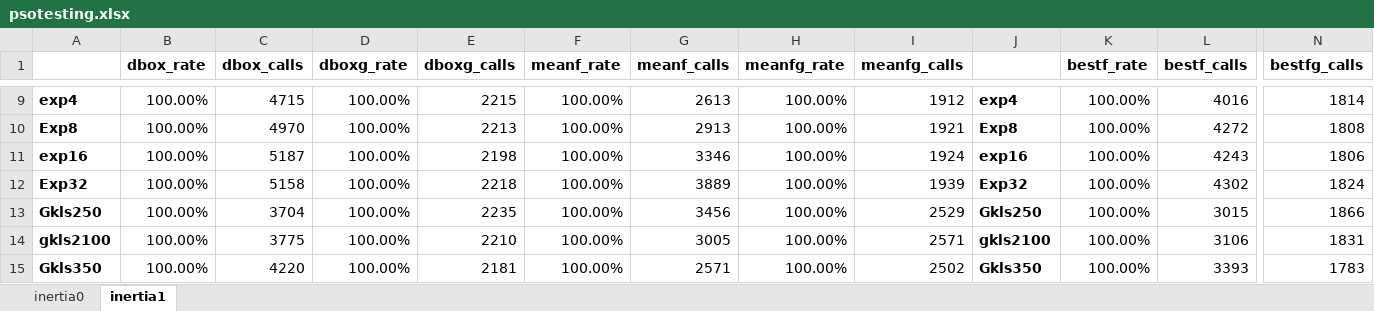
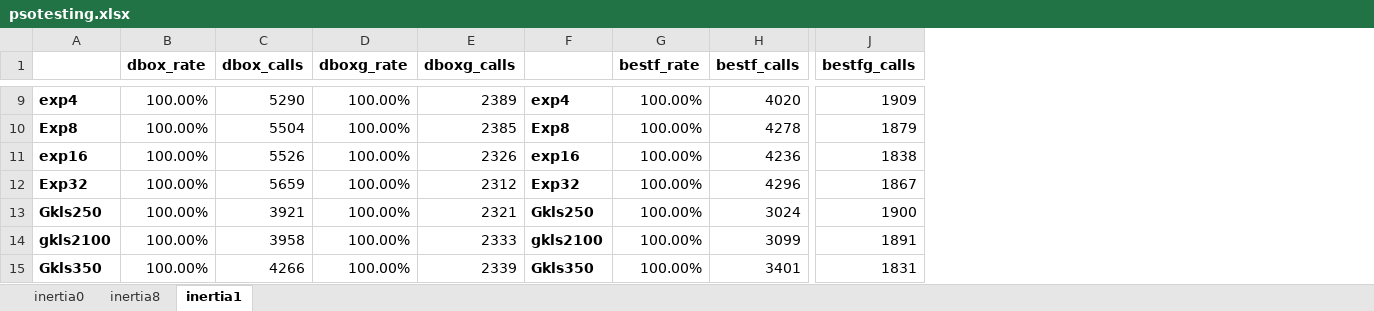
Before and after one commit to itsoulos/OPTIMUS, an Excel workbook: doc/EXPERIMENTS/psotesting.xlsx, sheet inertia1, drawn as a sheet; only a part is shown, gaps mark what is left out; values as stored, in another font and other column widths than the file's, no borders; removed rows and columns are numbered as before the commit, all else as after; the diff covers the shown part only; the diff names each change by its address in the sheet, - before the commit and + after, or states it on an @@ line.

```diff
--- a/doc/EXPERIMENTS/psotesting.xlsx (sheet inertia1)
+++ b/doc/EXPERIMENTS/psotesting.xlsx (sheet inertia1)
+sheet tab: inertia8
-column F (meanf_rate), rows 9-15: all 100.00%
-column G (meanf_calls), rows 9-15: 2613 | 2913 | 3346 | 3889 | 3456 | 3005 | 2571
-column H (meanfg_rate), rows 9-15: all 100.00%
-column I (meanfg_calls), rows 9-15: 1912 | 1921 | 1924 | 1939 | 2529 | 2571 | 2502
-C9 (dbox_calls): 4715
+C9 (dbox_calls): 5290
-E9 (dboxg_calls): 2215
+E9 (dboxg_calls): 2389
-H9 (bestf_calls): 4016
+H9 (bestf_calls): 4020
-J9 (bestfg_calls): 1814
+J9 (bestfg_calls): 1909
-C10 (dbox_calls): 4970
+C10 (dbox_calls): 5504
-E10 (dboxg_calls): 2213
+E10 (dboxg_calls): 2385
-H10 (bestf_calls): 4272
+H10 (bestf_calls): 4278
-J10 (bestfg_calls): 1808
+J10 (bestfg_calls): 1879
-C11 (dbox_calls): 5187
+C11 (dbox_calls): 5526
-E11 (dboxg_calls): 2198
+E11 (dboxg_calls): 2326
-H11 (bestf_calls): 4243
+H11 (bestf_calls): 4236
-J11 (bestfg_calls): 1806
+J11 (bestfg_calls): 1838
-C12 (dbox_calls): 5158
+C12 (dbox_calls): 5659
-E12 (dboxg_calls): 2218
+E12 (dboxg_calls): 2312
-H12 (bestf_calls): 4302
+H12 (bestf_calls): 4296
-J12 (bestfg_calls): 1824
+J12 (bestfg_calls): 1867
-C13 (dbox_calls): 3704
+C13 (dbox_calls): 3921
-E13 (dboxg_calls): 2235
+E13 (dboxg_calls): 2321
-H13 (bestf_calls): 3015
+H13 (bestf_calls): 3024
-J13 (bestfg_calls): 1866
+J13 (bestfg_calls): 1900
-C14 (dbox_calls): 3775
+C14 (dbox_calls): 3958
-E14 (dboxg_calls): 2210
+E14 (dboxg_calls): 2333
-H14 (bestf_calls): 3106
+H14 (bestf_calls): 3099
-J14 (bestfg_calls): 1831
+J14 (bestfg_calls): 1891
-C15 (dbox_calls): 4220
+C15 (dbox_calls): 4266
-E15 (dboxg_calls): 2181
+E15 (dboxg_calls): 2339
-H15 (bestf_calls): 3393
+H15 (bestf_calls): 3401
-J15 (bestfg_calls): 1783
+J15 (bestfg_calls): 1831
```
Also changed, not shown: 1 added row, 1 removed row and 155 edited cells elsewhere in this sheet, sheet inertia0, 3 other files.
